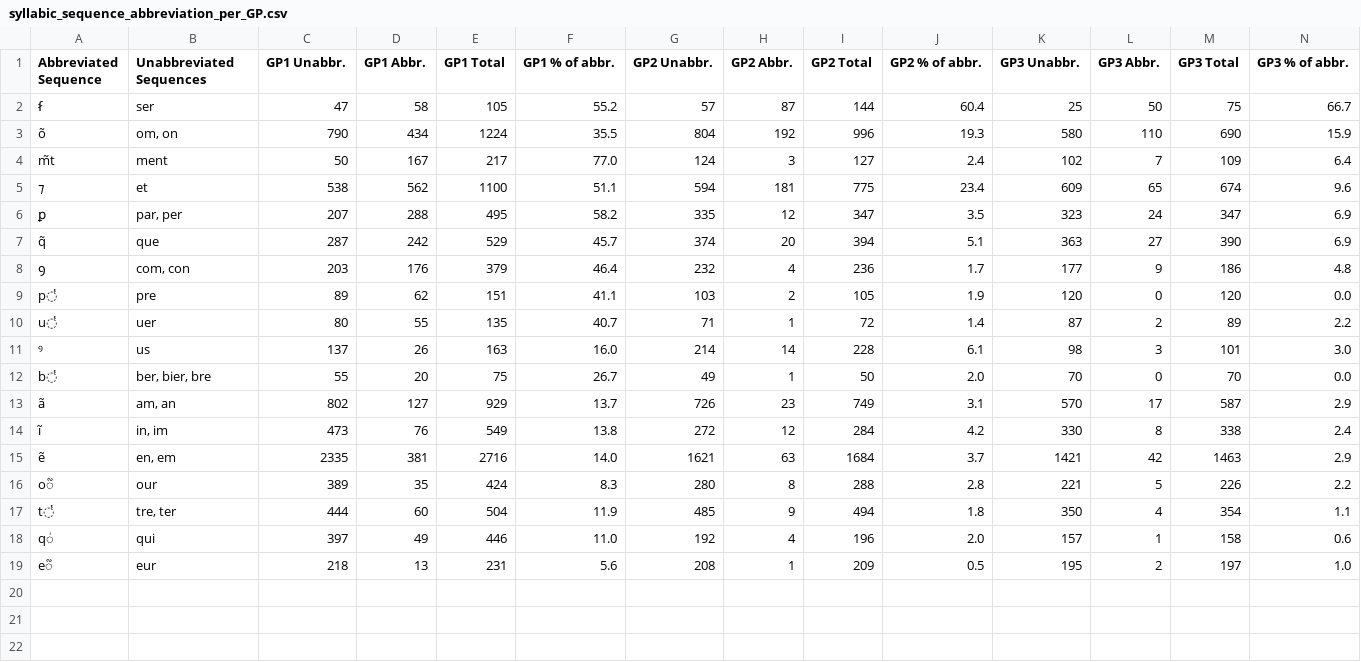
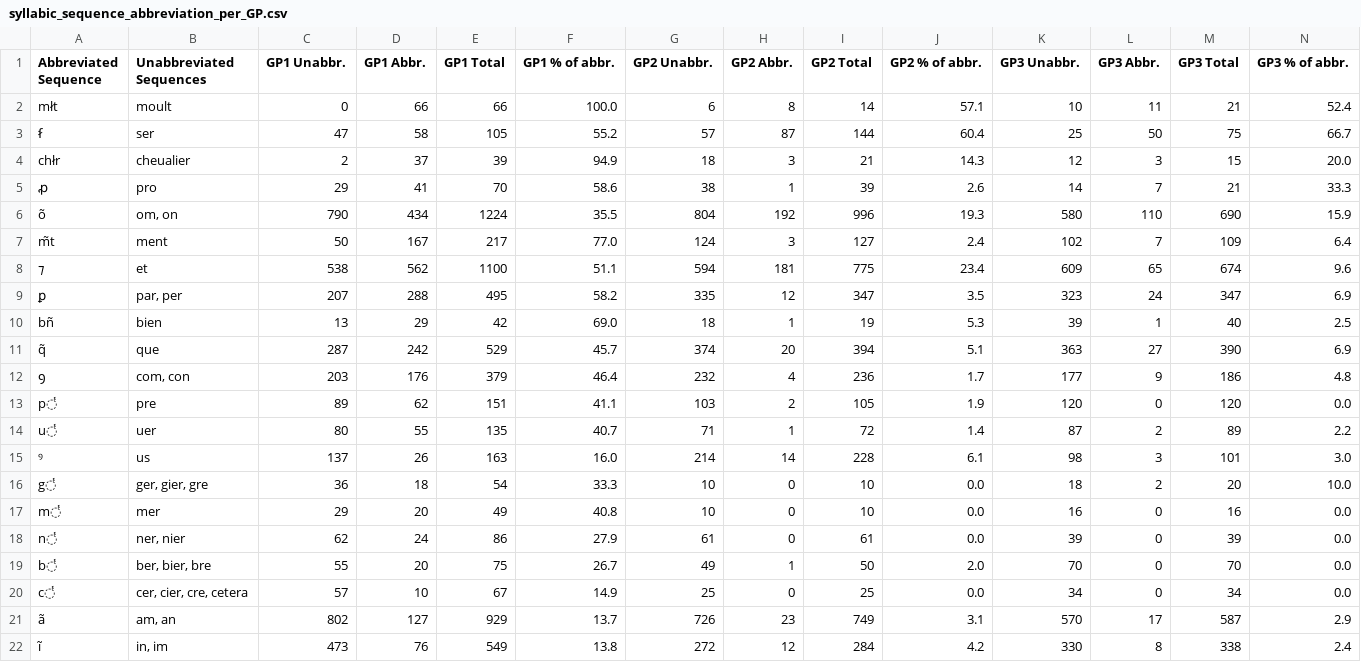
Before and after one commit to malamatenia/palaeographic-variability-analysis-grandes-chroniques-fr-2813, a CSV file: results/statistical_analysis/syllabic_sequence_abbreviation_per_GP.csv, drawn as a sheet; only a part is shown; the shorter side is filled out with more unchanged rows; rows hold the shown columns only; the diff names each change by its address in the sheet, - before the commit and + after, or states it on an @@ line.

```diff
--- a/results/statistical_analysis/syllabic_sequence_abbreviation_per_GP.csv
+++ b/results/statistical_analysis/syllabic_sequence_abbreviation_per_GP.csv
+row 2: młt | moult | 0 | 66 | 66 | 100.0 | 6 | 8 | 14 | 57.1 | 10 | 11 | 21 | 52.4
+row 4: chłr | cheualier | 2 | 37 | 39 | 94.9 | 18 | 3 | 21 | 14.3 | 12 | 3 | 15 | 20.0
+row 5: ꝓ | pro | 29 | 41 | 70 | 58.6 | 38 | 1 | 39 | 2.6 | 14 | 7 | 21 | 33.3
+row 10: bñ | bien | 13 | 29 | 42 | 69.0 | 18 | 1 | 19 | 5.3 | 39 | 1 | 40 | 2.5
+row 16: g̾ | ger, gier, gre | 36 | 18 | 54 | 33.3 | 10 | 0 | 10 | 0.0 | 18 | 2 | 20 | 10.0
+row 17: m̾ | mer | 29 | 20 | 49 | 40.8 | 10 | 0 | 10 | 0.0 | 16 | 0 | 16 | 0.0
+row 18: n̾ | ner, nier | 62 | 24 | 86 | 27.9 | 61 | 0 | 61 | 0.0 | 39 | 0 | 39 | 0.0
+row 20: c̾ | cer, cier, cre, cetera | 57 | 10 | 67 | 14.9 | 25 | 0 | 25 | 0.0 | 34 | 0 | 34 | 0.0
```
Also changed, not shown: 2 other files.
